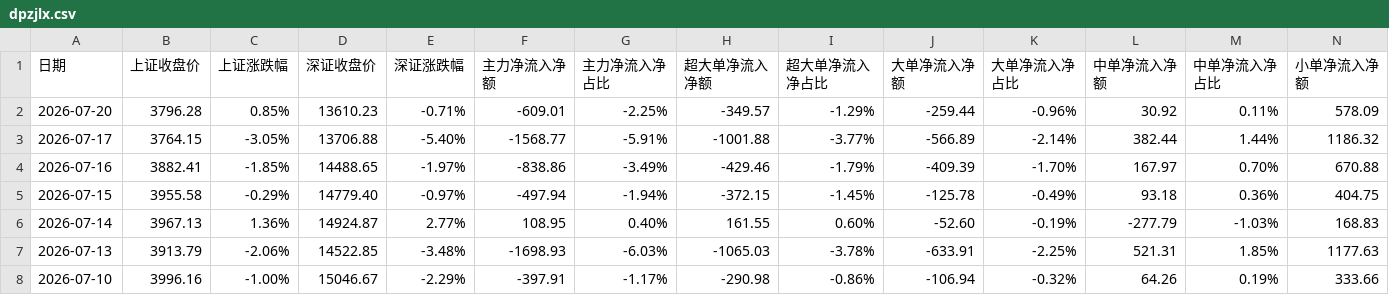
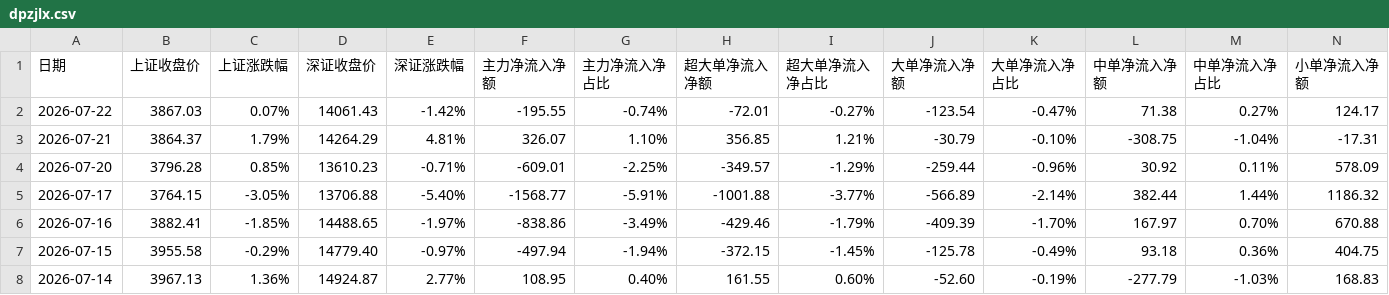
Before and after one commit to oosaka4649/showstocksT, a CSV file: cvs_search_app/data/dpzjlx.csv, drawn as a sheet; only a part is shown; the shorter side is filled out with more unchanged rows; rows hold the shown columns only; the diff names each change by its address in the sheet, - before the commit and + after, or states it on an @@ line.

```diff
--- a/cvs_search_app/data/dpzjlx.csv
+++ b/cvs_search_app/data/dpzjlx.csv
+row 2: 2026-07-22 | 3867.03 | 0.07% | 14061.43 | -1.42% | -195.55 | -0.74% | -72.01 | -0.27% | -123.54 | -0.47% | 71.38 | 0.27% | 124.17
+row 3: 2026-07-21 | 3864.37 | 1.79% | 14264.29 | 4.81% | 326.07 | 1.10% | 356.85 | 1.21% | -30.79 | -0.10% | -308.75 | -1.04% | -17.31
```
Also changed, not shown: 1 other file.
